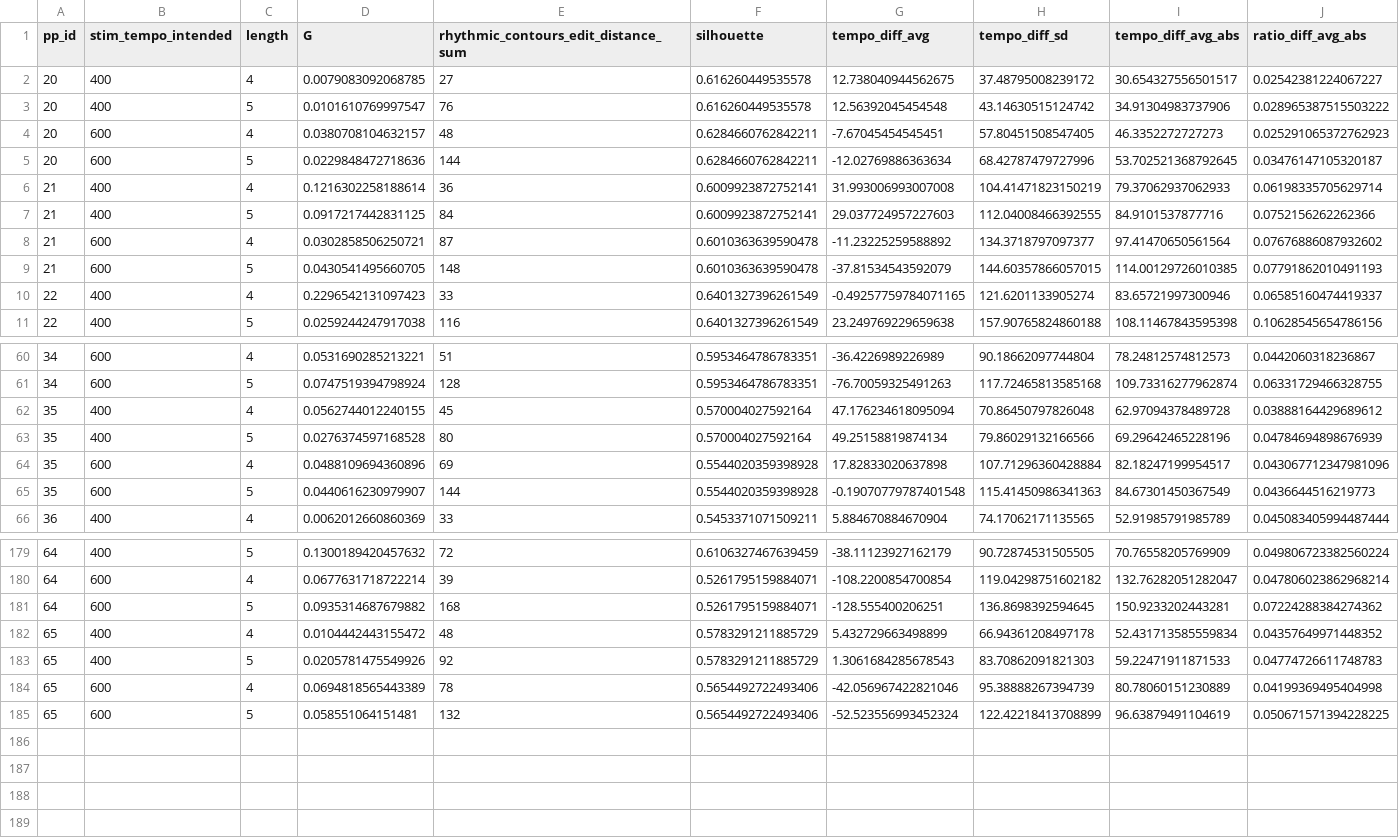
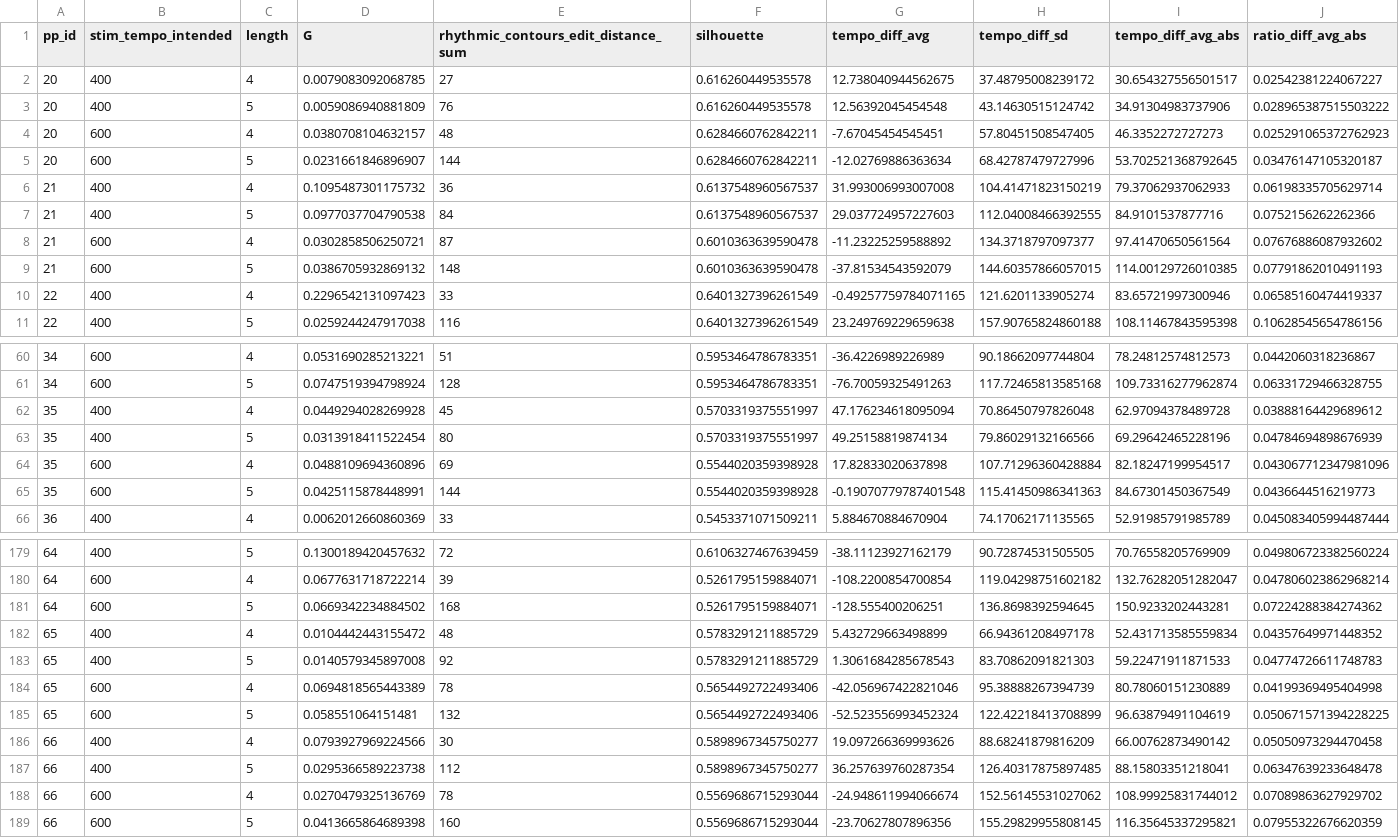
Before and after one commit to Jellevanderwerff/rhythmic_universals_in_brain_network_organization, a CSV file: data/experiment/processed/by_pp.csv, drawn as a sheet; only a part is shown, gaps mark what is left out; rows hold the shown columns only; the diff covers the shown part only; the diff names each change by its address in the sheet, - before the commit and + after, or states it on an @@ line.

```diff
--- a/data/experiment/processed/by_pp.csv
+++ b/data/experiment/processed/by_pp.csv
-D3 (G): 0.0101610769997547
+D3 (G): 0.0059086940881809
-D5 (G): 0.0229848472718636
+D5 (G): 0.0231661846896907
-D6 (G): 0.1216302258188614
+D6 (G): 0.1095487301175732
-F6:F7 (silhouette): 0.6009923872752141
+F6:F7 (silhouette): 0.6137548960567537
-D7 (G): 0.0917217442831125
+D7 (G): 0.0977037704790538
-D9 (G): 0.0430541495660705
+D9 (G): 0.0386705932869132
-D62 (G): 0.0562744012240155
+D62 (G): 0.0449294028269928
-F62:F63 (silhouette): 0.570004027592164
+F62:F63 (silhouette): 0.5703319375551997
-D63 (G): 0.0276374597168528
+D63 (G): 0.0313918411522454
-D65 (G): 0.0440616230979907
+D65 (G): 0.0425115878448991
-D181 (G): 0.0935314687679882
+D181 (G): 0.0669342234884502
-D183 (G): 0.0205781475549926
+D183 (G): 0.0140579345897008
+row 186: 66 | 400 | 4 | 0.0793927969224566 | 30 | 0.5898967345750277 | 19.097266369993626 | 88.68241879816209 | 66.00762873490142 | 0.05050973294470458
+row 187: 66 | 400 | 5 | 0.0295366589223738 | 112 | 0.5898967345750277 | 36.257639760287354 | 126.40317875897485 | 88.15803351218041 | 0.06347639233648478
+row 188: 66 | 600 | 4 | 0.0270479325136769 | 78 | 0.5569686715293044 | -24.948611994066674 | 152.56145531027062 | 108.99925831744012 | 0.07089863627929702
+row 189: 66 | 600 | 5 | 0.0413665864689398 | 160 | 0.5569686715293044 | -23.70627807896356 | 155.29829955808145 | 116.35645337295821 | 0.07955322676620359
```
Also changed, not shown: 37 edited cells elsewhere in this file, data/experiment/processed/ratio_preferences_kstest.csv, 17 other files.
